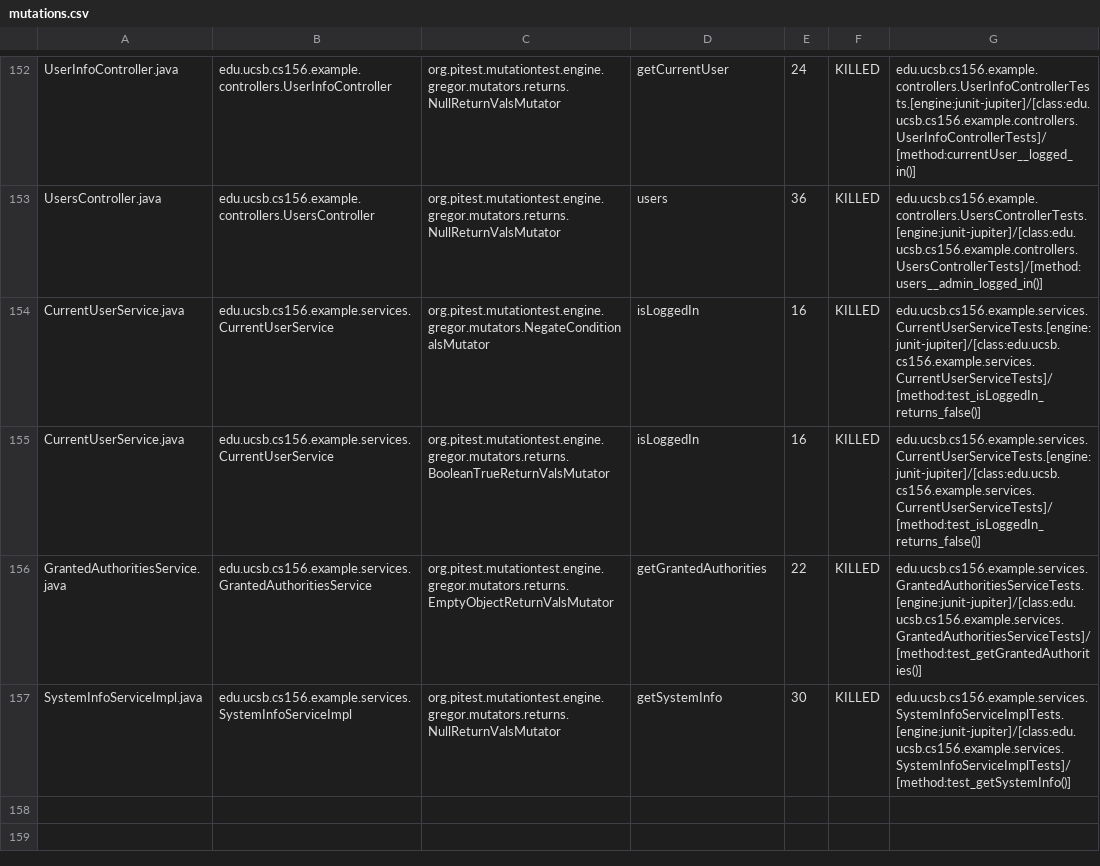
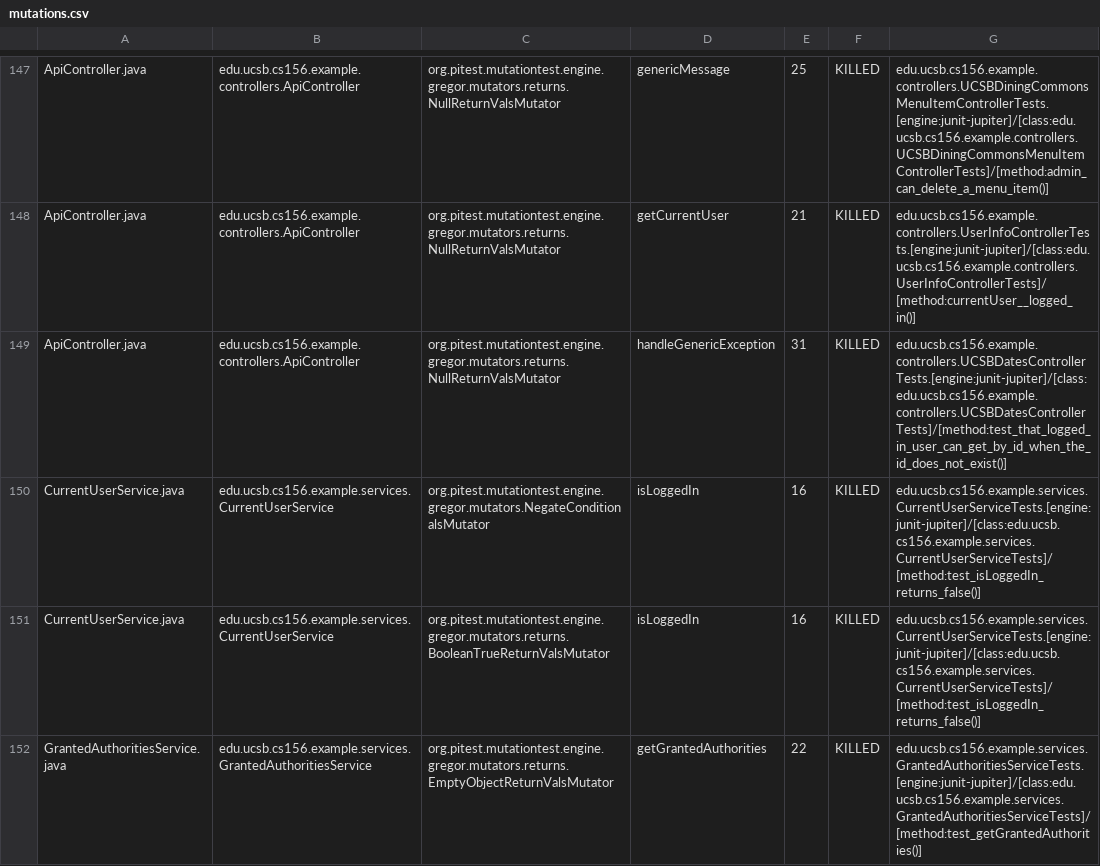
Before and after one commit to ucsb-cs156-s24/team02-s24-5pm-8, a CSV file: prs/55/pitest/mutations.csv, drawn as a sheet; only a part is shown, gaps mark what is left out; the shorter side is filled out with more unchanged rows; addresses are those after the commit; the diff covers the shown part only; the diff names each change by its address in the sheet, - before the commit and + after, or states it on an @@ line.

Commit message:
Deploying to gh-pages from @ ucsb-cs156-s24/team02-s24-5pm-8@f24b49df30f8b9381c83e44a9f354bb8675c958a 🚀

```diff
--- a/prs/55/pitest/mutations.csv
+++ b/prs/55/pitest/mutations.csv
-A147: UserInfoController.java
+A147: ApiController.java
-B147: edu.ucsb.cs156.example.controllers.UserInfoController
+B147: edu.ucsb.cs156.example.controllers.ApiController
-D147: getCurrentUser
+D147: genericMessage
-E147: 24
+E147: 25
-G147: edu.ucsb.cs156.example.controllers.UserInfoControllerTests.[engine:junit-jupiter]/[class:edu.ucsb.cs156.example.controllers.UserInfoControllerTests]/[method:currentUser__logged_in()]
+G147: edu.ucsb.cs156.example.controllers.UCSBDiningCommonsMenuItemControllerTests.[engine:junit-jupiter]/[class:edu.ucsb.cs156.example.controllers.UCSBDiningCommonsMenuItemControllerTests]/[method:admin_can_delete_a_menu_item()]
@@ row 2 moved to row 148: ApiController.java @@
-A149: UsersController.java
+A149: ApiController.java
-B149: edu.ucsb.cs156.example.controllers.UsersController
+B149: edu.ucsb.cs156.example.controllers.ApiController
-D149: users
+D149: handleGenericException
-E149: 36
+E149: 31
-G149: edu.ucsb.cs156.example.controllers.UsersControllerTests.[engine:junit-jupiter]/[class:edu.ucsb.cs156.example.controllers.UsersControllerTests]/[method:users__admin_logged_in()]
+G149: edu.ucsb.cs156.example.controllers.UCSBDatesControllerTests.[engine:junit-jupiter]/[class:edu.ucsb.cs156.example.controllers.UCSBDatesControllerTests]/[method:test_that_logged_in_user_can_get_by_id_when_the_id_does_not_exist()]
```
Also changed, not shown: 2 added rows, 2 removed rows, 93 moved rows and 4 edited cells elsewhere in this file, 17 other files.
